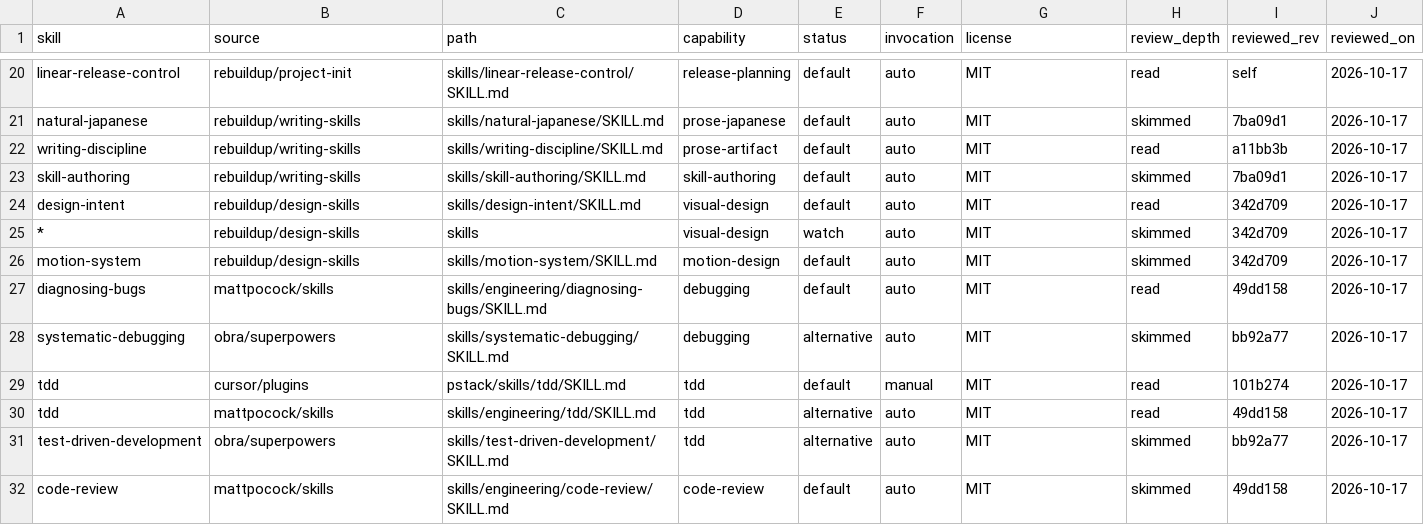
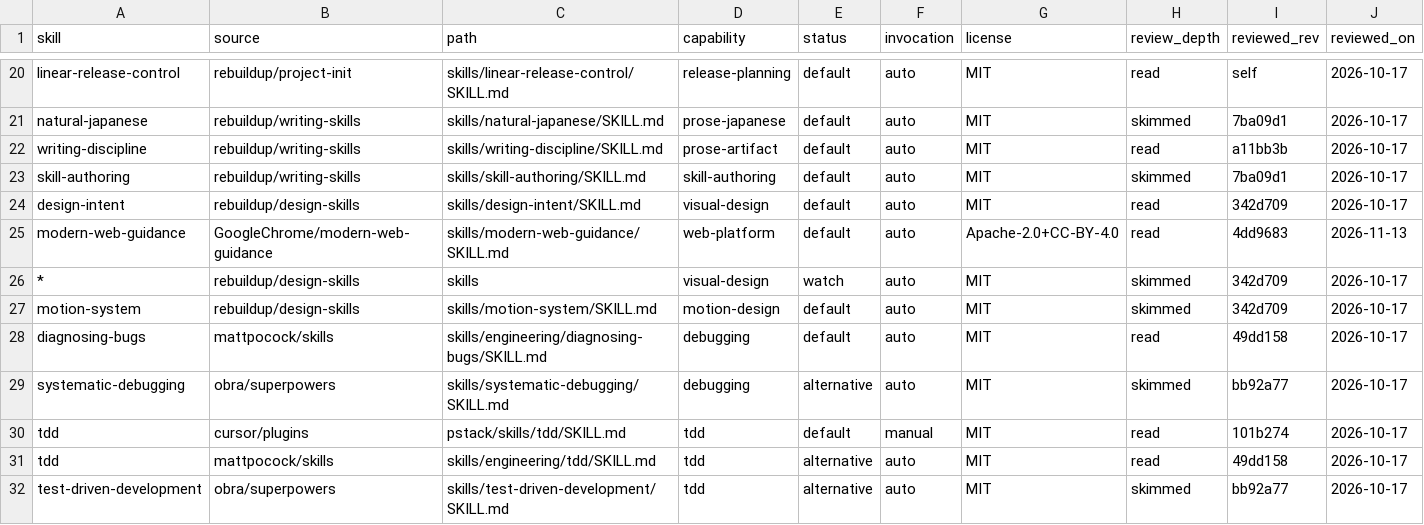
Before and after one commit to rebuildup/project-init, a TSV file: catalog/candidates.tsv, drawn as a sheet; only a part is shown, gaps mark what is left out; the shorter side is filled out with more unchanged rows; rows hold the shown columns only; the diff names each change by its address in the sheet, - before the commit and + after, or states it on an @@ line.

Commit message:
docs(skill-selection): prioritize modern web guidance for web projects (#159)

```diff
--- a/catalog/candidates.tsv
+++ b/catalog/candidates.tsv
+row 25: modern-web-guidance | GoogleChrome/modern-web-guidance | skills/modern-web-guidance/SKILL.md | web-platform | default | auto | Apache-2.0+CC-BY-4.0 | read | 4dd9683 | 2026-11-13
```
